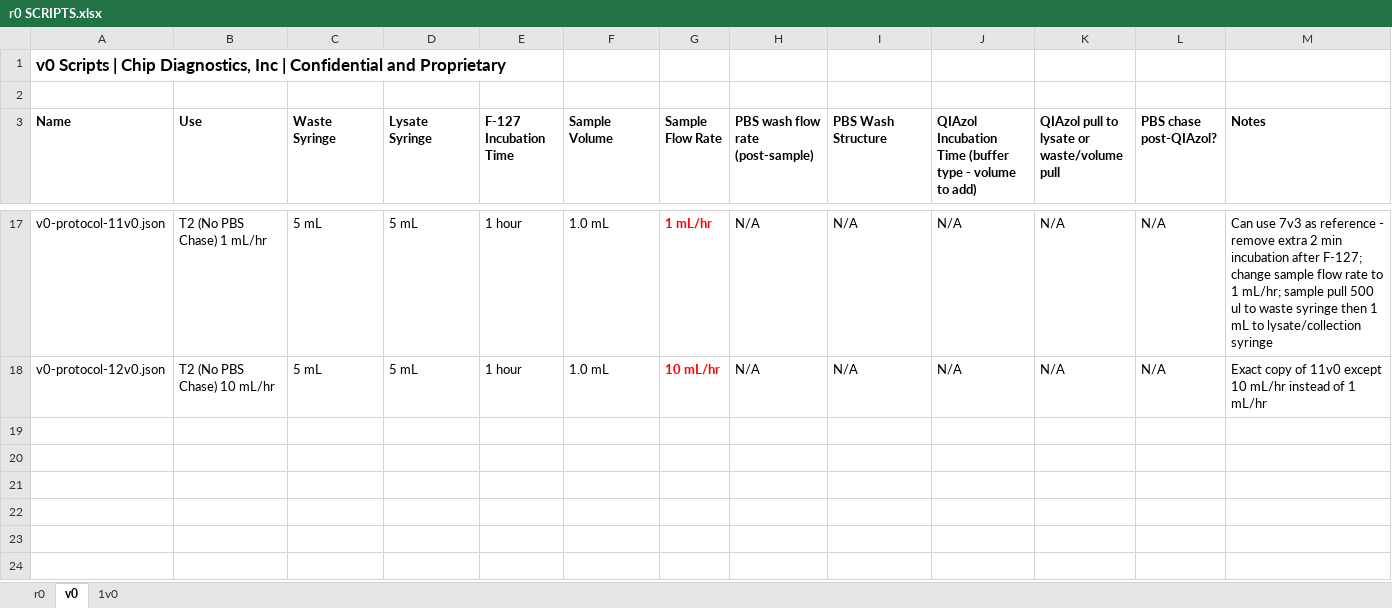
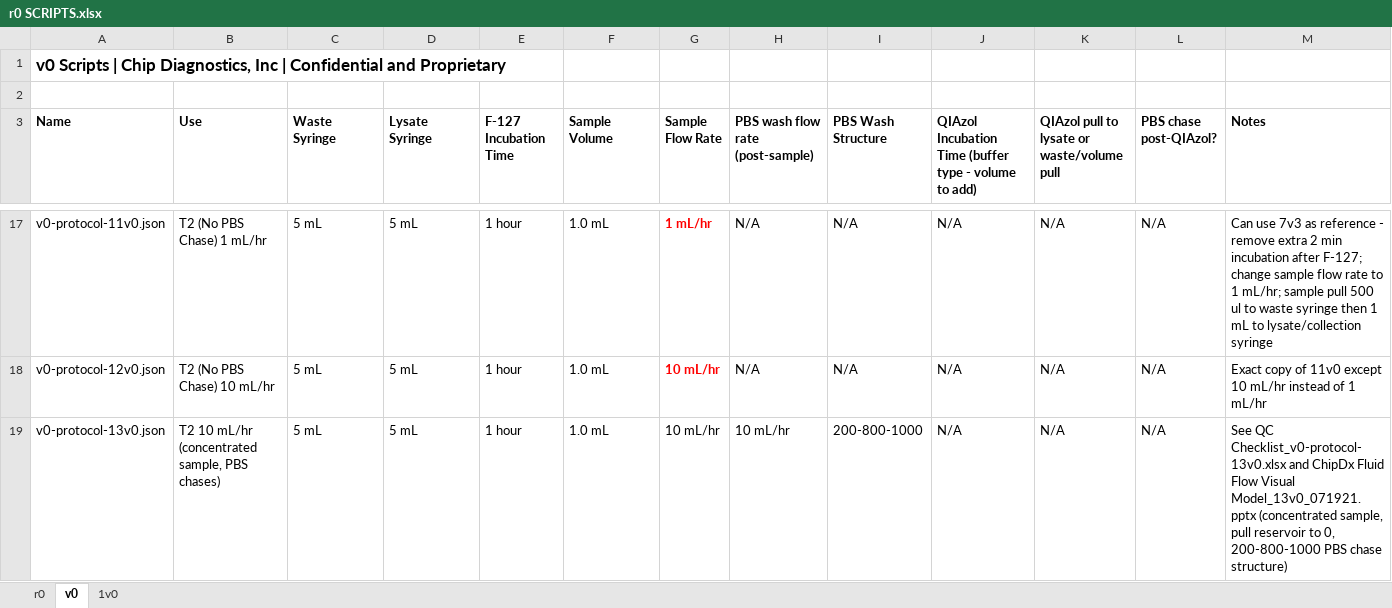
Before and after one commit to Wbrown633/r0, an Excel workbook: r0 SCRIPTS.xlsx, sheet v0, drawn as a sheet; only a part is shown, gaps mark what is left out; values as stored, in another font and other column widths than the file's, no borders; the diff names each change by its address in the sheet, - before the commit and + after, or states it on an @@ line.

Commit message:
Added 13v0

```diff
--- a/r0 SCRIPTS.xlsx (sheet v0)
+++ b/r0 SCRIPTS.xlsx (sheet v0)
+row 19: v0-protocol-13v0.json | T2 10 mL/hr (concentrated sample, PBS chases) | 5 mL | 5 mL | 1 hour | 1.0 mL | 10 mL/hr | 10 mL/hr | 200-800-1000 | N/A | N/A | N/A | See QC Checklist_v0-protocol-13v0.xlsx and ChipDx Fluid Flow Visual Model_13v0_071921.pptx (concentrated sample, pull reservoir to 0, 200-800-1000 PBS chase structure)
```
